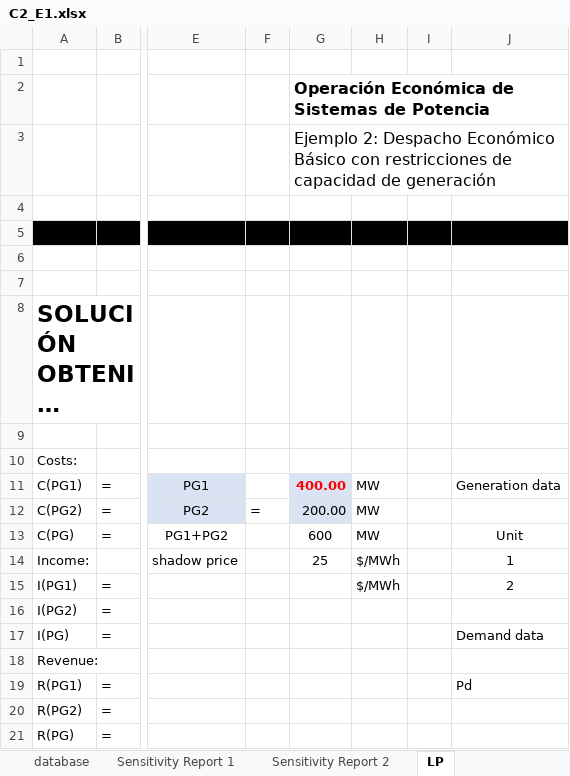
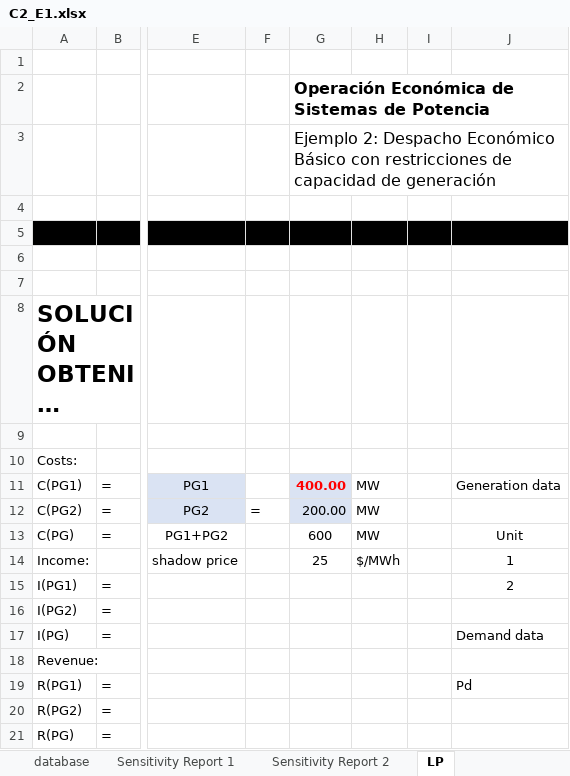
Before and after one commit to pmdeoliveiradejesus/PSE, an Excel workbook: C2_LP/C2_E1.xlsx, sheet LP, drawn as a sheet; only a part is shown, gaps mark what is left out; long unchanged cells end in …; values as stored, in another font and other column widths than the file's, no borders; charts and pictures not drawn; the diff names each change by its address in the sheet, - before the commit and + after, or states it on an @@ line.

```diff
--- a/C2_LP/C2_E1.xlsx (sheet LP)
+++ b/C2_LP/C2_E1.xlsx (sheet LP)
-H15: $/MWh
+H15: (empty)
```
Also changed, not shown: 2 other files.
